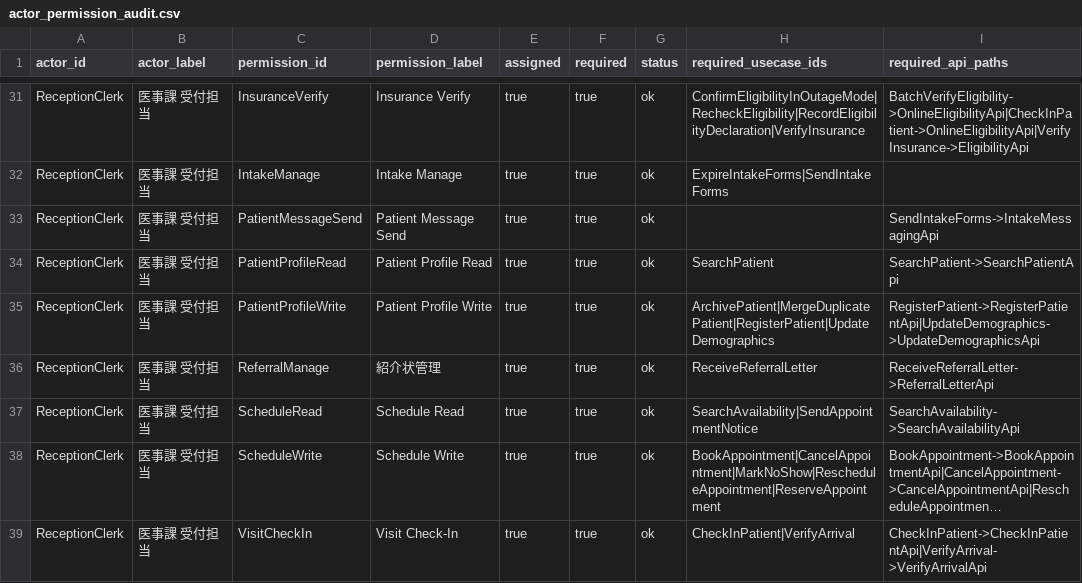
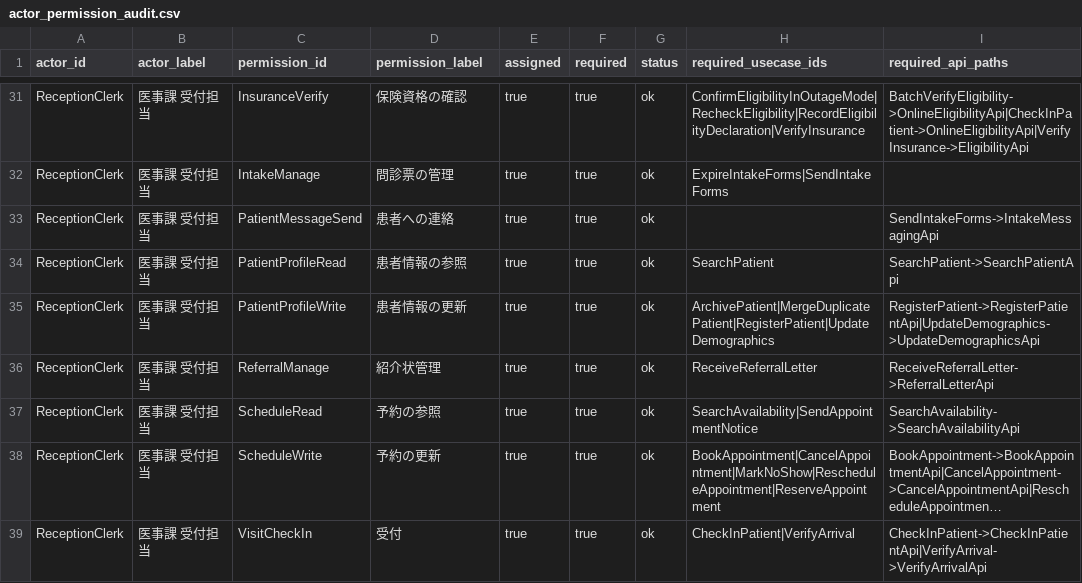
Before and after one commit to manji-0/rdra-ish-dsl, a CSV file: samples/clinic-ops/out/actor_permission_audit.csv, drawn as a sheet; only a part is shown, gaps mark what is left out; long unchanged cells end in …; the diff covers the shown part only; the diff names each change by its address in the sheet, - before the commit and + after, or states it on an @@ line.

```diff
--- a/samples/clinic-ops/out/actor_permission_audit.csv
+++ b/samples/clinic-ops/out/actor_permission_audit.csv
-D31 (permission_label): Insurance Verify
+D31 (permission_label): 保険資格の確認
-D32 (permission_label): Intake Manage
+D32 (permission_label): 問診票の管理
-D33 (permission_label): Patient Message Send
+D33 (permission_label): 患者への連絡
-D34 (permission_label): Patient Profile Read
+D34 (permission_label): 患者情報の参照
-D35 (permission_label): Patient Profile Write
+D35 (permission_label): 患者情報の更新
-D37 (permission_label): Schedule Read
+D37 (permission_label): 予約の参照
-D38 (permission_label): Schedule Write
+D38 (permission_label): 予約の更新
-D39 (permission_label): Visit Check-In
+D39 (permission_label): 受付
```
Also changed, not shown: 32 edited cells elsewhere in this file, 41 other files.
